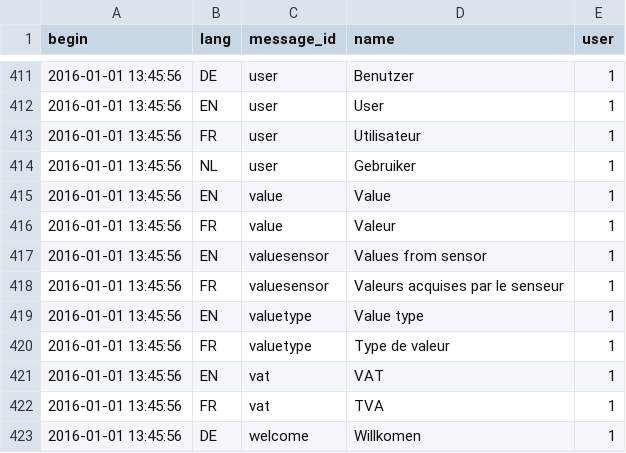
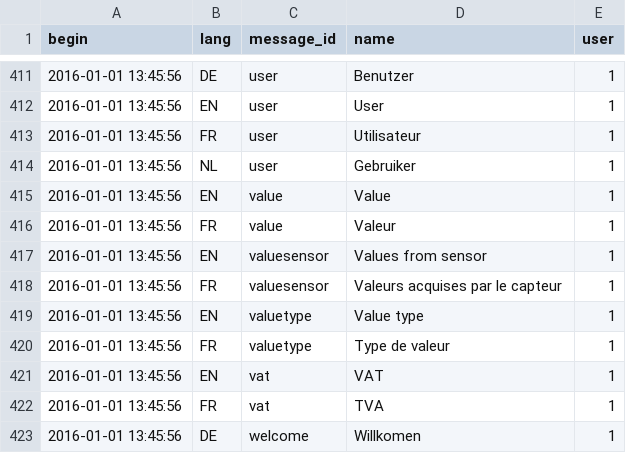
Before and after one commit to AKUINO/ELSA, a CSV file: ELSA/csv/messages.csv, drawn as a sheet; only a part is shown, gaps mark what is left out; the diff covers the shown part only; the diff names each change by its address in the sheet, - before the commit and + after, or states it on an @@ line.

Commit message:
capteur et non senseur!

```diff
--- a/ELSA/csv/messages.csv
+++ b/ELSA/csv/messages.csv
-D418 (name): Valeurs acquises par le senseur
+D418 (name): Valeurs acquises par le capteur
```
Also changed, not shown: 5 edited cells elsewhere in this file.
